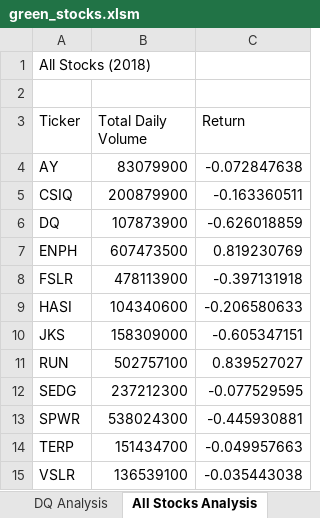
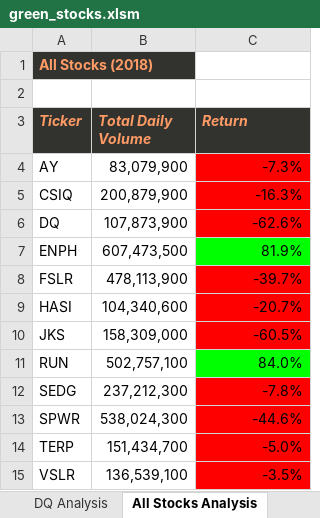
Before and after one commit to eriksvoboda/stock-analysis, an Excel workbook: green_stocks.xlsm, sheet All Stocks Analysis, drawn as a sheet; values as stored, in another font and other column widths than the file's, no borders; the diff names each change by its address in the sheet, - before the commit and + after, or states it on an @@ line.

Commit message:
Add files via upload
Added conditional formatting to the Return column

```diff
--- a/green_stocks.xlsm (sheet All Stocks Analysis)
+++ b/green_stocks.xlsm (sheet All Stocks Analysis)
@@ A1 fill: none → #32322F, bold: off → on, text colour: black → #FF9B64 @@
@@ A3:C3 fill: none → #32322F, bold: off → on, italic: off → on, text colour: black → #FF9B64 @@
-B4 (Total Daily Volume): 83079900
+B4 (Total Daily Volume): 83,079,900
-C4 (Return): -0.072847638
+C4 (Return): -7.3%
-C4:C6 fill: none
+C4:C6 fill: #FF0000
-B5 (Total Daily Volume): 200879900
+B5 (Total Daily Volume): 200,879,900
-C5 (Return): -0.163360511
+C5 (Return): -16.3%
-B6 (Total Daily Volume): 107873900
+B6 (Total Daily Volume): 107,873,900
-C6 (Return): -0.626018859
+C6 (Return): -62.6%
-B7 (Total Daily Volume): 607473500
+B7 (Total Daily Volume): 607,473,500
-C7 (Return): 0.819230769
+C7 (Return): 81.9%
-C7 fill: none
+C7 fill: #00FF00
-B8 (Total Daily Volume): 478113900
+B8 (Total Daily Volume): 478,113,900
-C8 (Return): -0.397131918
+C8 (Return): -39.7%
-C8:C10 fill: none
+C8:C10 fill: #FF0000
-B9 (Total Daily Volume): 104340600
+B9 (Total Daily Volume): 104,340,600
-C9 (Return): -0.206580633
+C9 (Return): -20.7%
-B10 (Total Daily Volume): 158309000
+B10 (Total Daily Volume): 158,309,000
-C10 (Return): -0.605347151
+C10 (Return): -60.5%
-B11 (Total Daily Volume): 502757100
+B11 (Total Daily Volume): 502,757,100
-C11 (Return): 0.839527027
+C11 (Return): 84.0%
-C11 fill: none
+C11 fill: #00FF00
-B12 (Total Daily Volume): 237212300
+B12 (Total Daily Volume): 237,212,300
-C12 (Return): -0.077529595
+C12 (Return): -7.8%
-C12:C15 fill: none
+C12:C15 fill: #FF0000
-B13 (Total Daily Volume): 538024300
+B13 (Total Daily Volume): 538,024,300
-C13 (Return): -0.445930881
+C13 (Return): -44.6%
-B14 (Total Daily Volume): 151434700
+B14 (Total Daily Volume): 151,434,700
-C14 (Return): -0.049957663
+C14 (Return): -5.0%
-B15 (Total Daily Volume): 136539100
+B15 (Total Daily Volume): 136,539,100
-C15 (Return): -0.035443038
+C15 (Return): -3.5%
```
